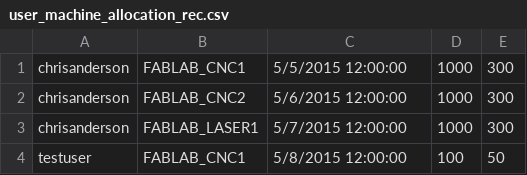
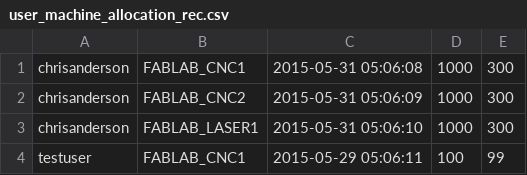
Before and after one commit to fablabsd/MakerPass-Backend, a CSV file: MakerPass/database/user_machine_allocation_rec.csv, drawn as a sheet.

```diff
--- a/MakerPass/database/user_machine_allocation_rec.csv
+++ b/MakerPass/database/user_machine_allocation_rec.csv
@@ -1,4 +1,4 @@
-chrisanderson,FABLAB_CNC1,5/5/2015 12:00:00,1000,300
-chrisanderson,FABLAB_CNC2,5/6/2015 12:00:00,1000,300
-chrisanderson,FABLAB_LASER1,5/7/2015 12:00:00,1000,300
-testuser,FABLAB_CNC1,5/8/2015 12:00:00,100,50
+chrisanderson,FABLAB_CNC1,2015-05-31 05:06:08,1000,300
+chrisanderson,FABLAB_CNC2,2015-05-31 05:06:09,1000,300
+chrisanderson,FABLAB_LASER1,2015-05-31 05:06:10,1000,300
+testuser,FABLAB_CNC1,2015-05-29 05:06:11,100,99
```
Also changed, not shown: MakerPass/database/machine_rec.csv, 48 other files.
